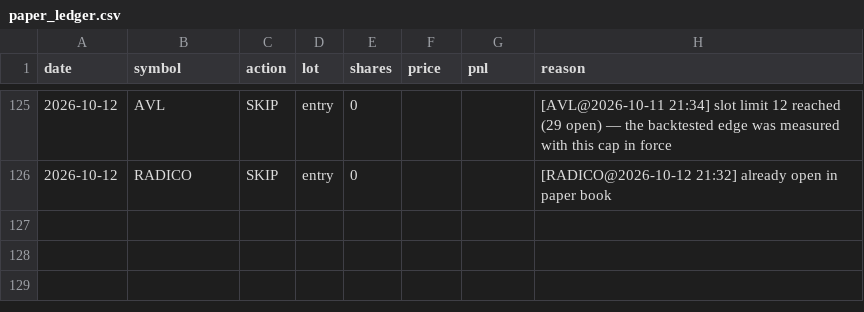
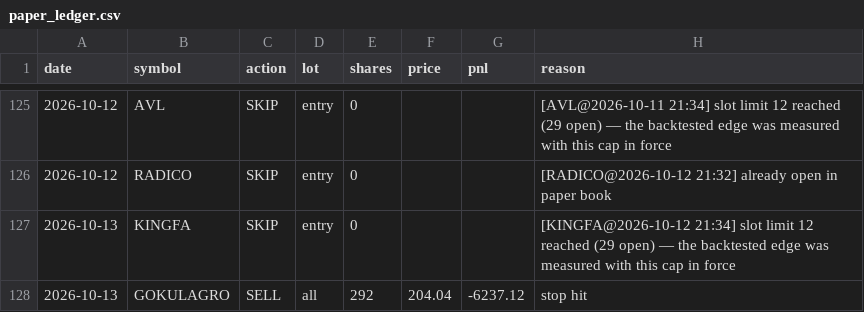
Before and after one commit to kartikeyaav/Golden-Stock, a CSV file: multibagger_screener/multibagger_screener/journal/paper_ledger.csv, drawn as a sheet; only a part is shown, gaps mark what is left out.

```diff
--- a/multibagger_screener/multibagger_screener/journal/paper_ledger.csv
+++ b/multibagger_screener/multibagger_screener/journal/paper_ledger.csv
@@ -126 +126,3 @@ date,symbol,action,lot,shares,price,pnl,reason
 2026-10-12,RADICO,SKIP,entry,0,,,[RADICO@2026-10-12 21:32] already open in paper book
+2026-10-13,KINGFA,SKIP,entry,0,,,[KINGFA@2026-10-12 21:34] slot limit 12 reached (29 open) — the backtested edge was measured with this cap in force
+2026-10-13,GOKULAGRO,SELL,all,292,204.04,-6237.12,stop hit
```
Also changed, not shown: multibagger_screener/multibagger_screener/deals_archive.csv, multibagger_screener/multibagger_screener/journal/entry_signals.csv, 25 other files.
